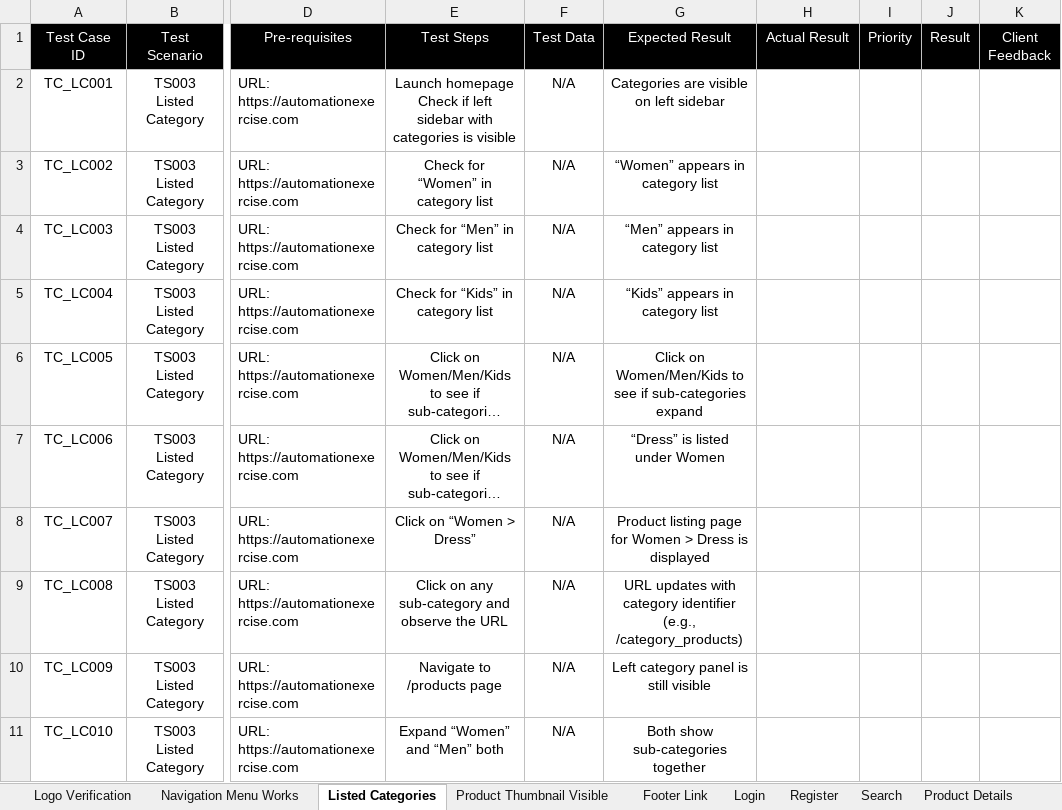
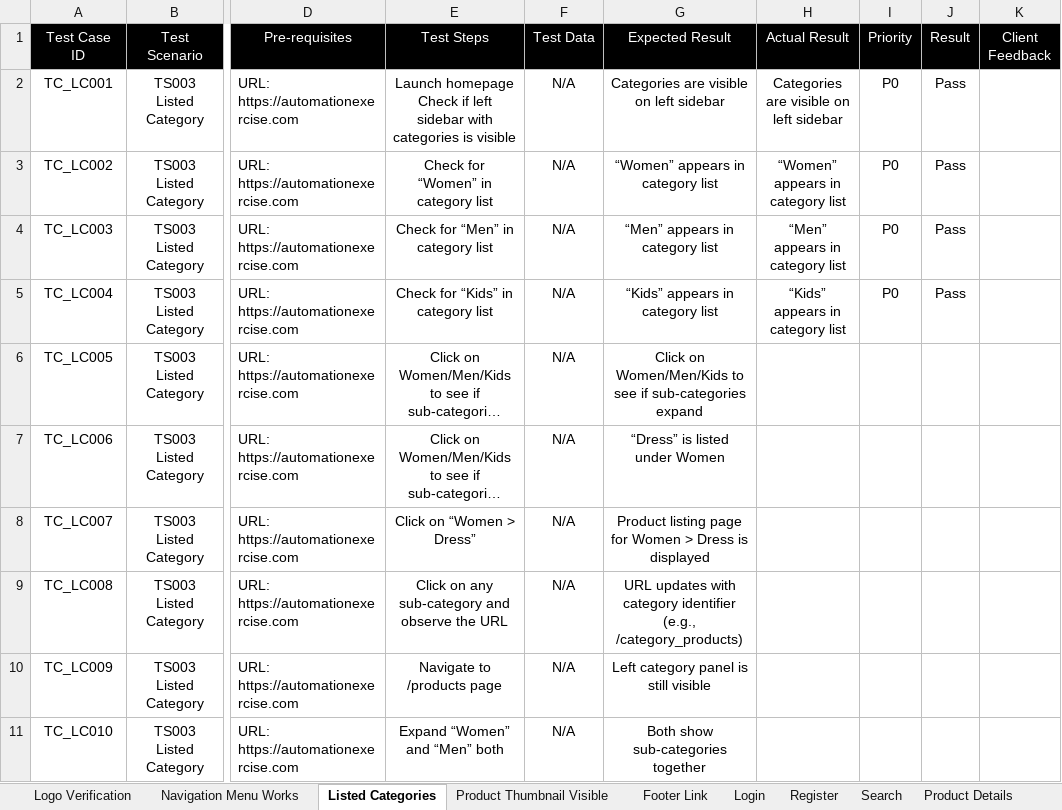
Before and after one commit to Abhishekp0909/Flipkart-Clone-Automation, an Excel workbook: Test Cases.xlsx, sheet Listed Categories, drawn as a sheet; only a part is shown, gaps mark what is left out; long unchanged cells end in …; values as stored, in another font and other column widths than the file's, no borders; the diff names each change by its address in the sheet, - before the commit and + after, or states it on an @@ line.

```diff
--- a/Test Cases.xlsx (sheet Listed Categories)
+++ b/Test Cases.xlsx (sheet Listed Categories)
-H2 (Actual Result): (empty)
+H2 (Actual Result): Categories are visible on left sidebar
-I2:I5 (Priority): (empty)
+I2:I5 (Priority): P0
-J2:J5 (Result): (empty)
+J2:J5 (Result): Pass
-H3 (Actual Result): (empty)
+H3 (Actual Result): “Women” appears in category list
-H4 (Actual Result): (empty)
+H4 (Actual Result): “Men” appears in category list
-H5 (Actual Result): (empty)
+H5 (Actual Result): “Kids” appears in category list
```
Also changed, not shown: sheet Navigation Menu Works, 15 other files.
